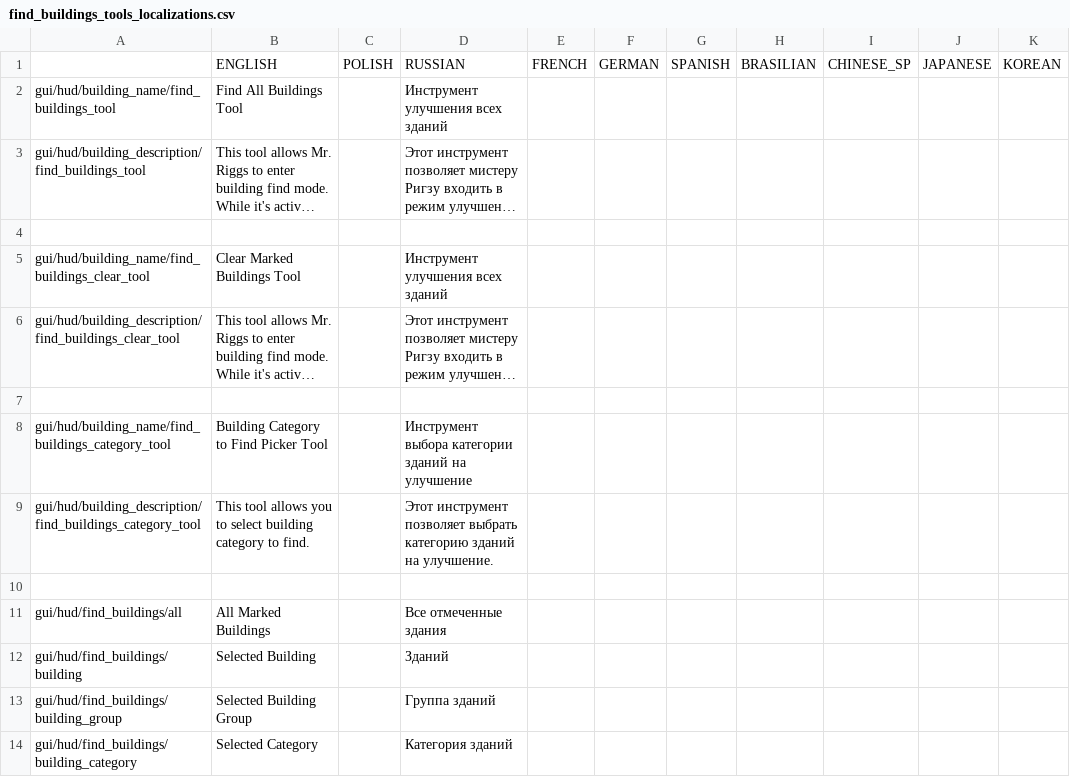
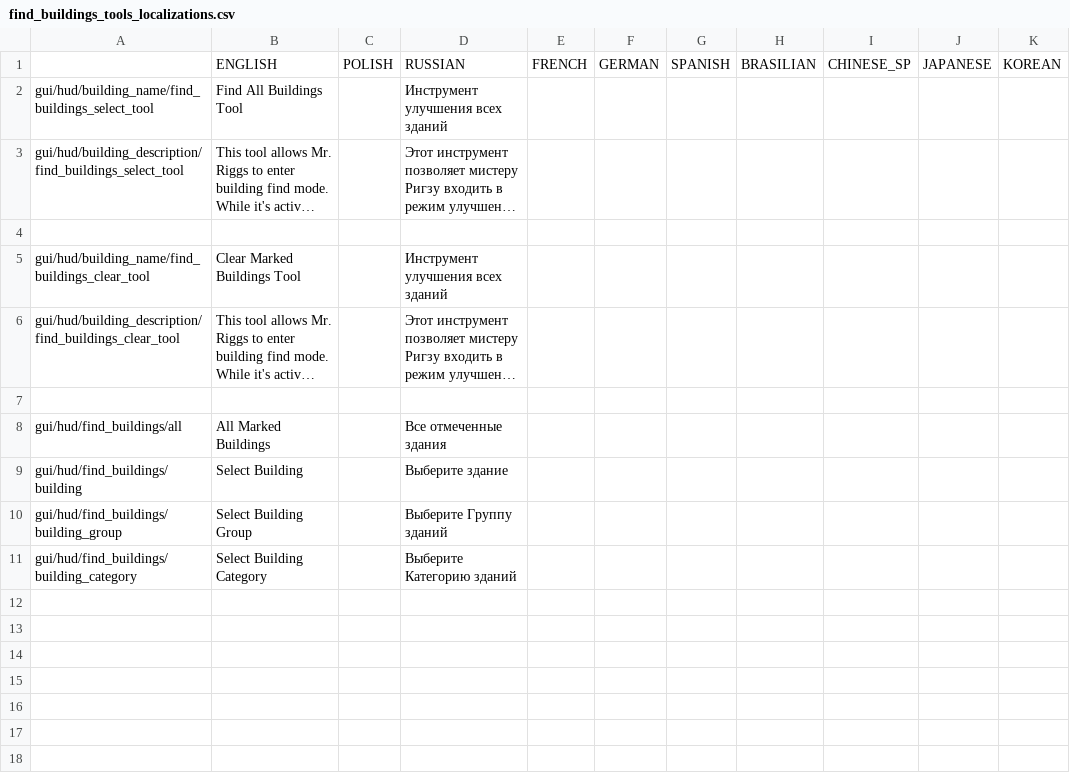
Before and after one commit to PonomarevDmitry/RiftbreakersMods, a CSV file: FindBuildingsTools/gui/find_buildings_tools_localizations.csv, drawn as a sheet; long unchanged cells end in …; removed rows and columns are numbered as before the commit, all else as after; the diff names each change by its address in the sheet, - before the commit and + after, or states it on an @@ line.

Commit message:
FindBuildingsTools. Renaming. Saving tools mode.

```diff
--- a/FindBuildingsTools/gui/find_buildings_tools_localizations.csv
+++ b/FindBuildingsTools/gui/find_buildings_tools_localizations.csv
-A2: gui/hud/building_name/find_buildings_tool
+A2: gui/hud/building_name/find_buildings_select_tool
-A3: gui/hud/building_description/find_buildings_tool
+A3: gui/hud/building_description/find_buildings_select_tool
-row 8: gui/hud/building_name/find_buildings_category_tool | Building Category to Find Picker Tool |  | Инструмент выбора категории зданий на улучшение
-row 9: gui/hud/building_description/find_buildings_category_tool | This tool allows you to select building category to find. |  | Этот инструмент позволяет выбрать категорию зданий на улучшение.
-row 10: (empty)
-B9: Selected Building
+B9: Select Building
-D9: Зданий
+D9: Выберите здание
-B10: Selected Building Group
+B10: Select Building Group
-D10: Группа зданий
+D10: Выберите Группу зданий
-B11: Selected Category
+B11: Select Building Category
-D11: Категория зданий
+D11: Выберите Категорию зданий
```
Also changed, not shown: 12 other files.
